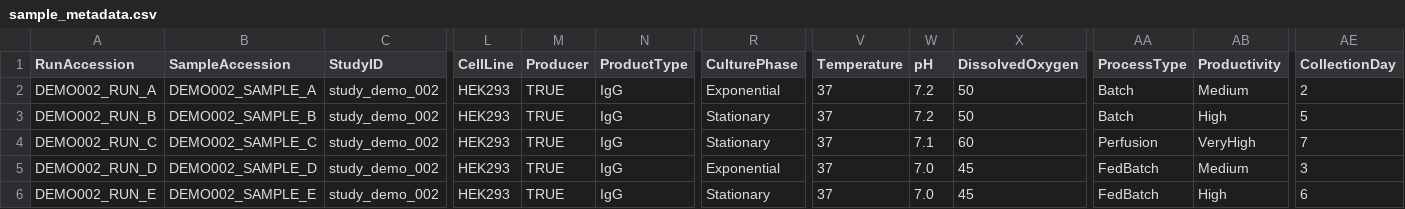
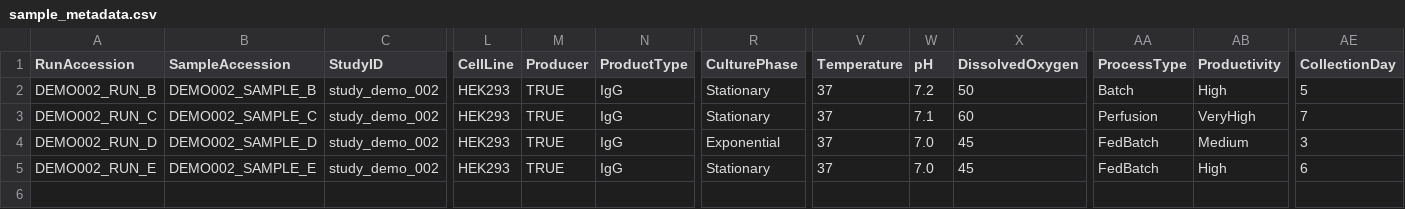
Before and after one commit to lewiscelllabs/mcbo, a CSV file: data.sample/studies/study_demo_002/sample_metadata.csv, drawn as a sheet; only a part is shown, gaps mark what is left out; rows hold the shown columns only; the diff names each change by its address in the sheet, - before the commit and + after, or states it on an @@ line.

```diff
--- a/data.sample/studies/study_demo_002/sample_metadata.csv
+++ b/data.sample/studies/study_demo_002/sample_metadata.csv
-row 2: DEMO002_RUN_A | DEMO002_SAMPLE_A | study_demo_002 | HEK293 | TRUE | IgG | Exponential | 37 | 7.2 | 50 | Batch | Medium | 2
```
Also changed, not shown: data.sample/sample_metadata.csv, data.sample/studies/study_demo_001/sample_metadata.csv.
